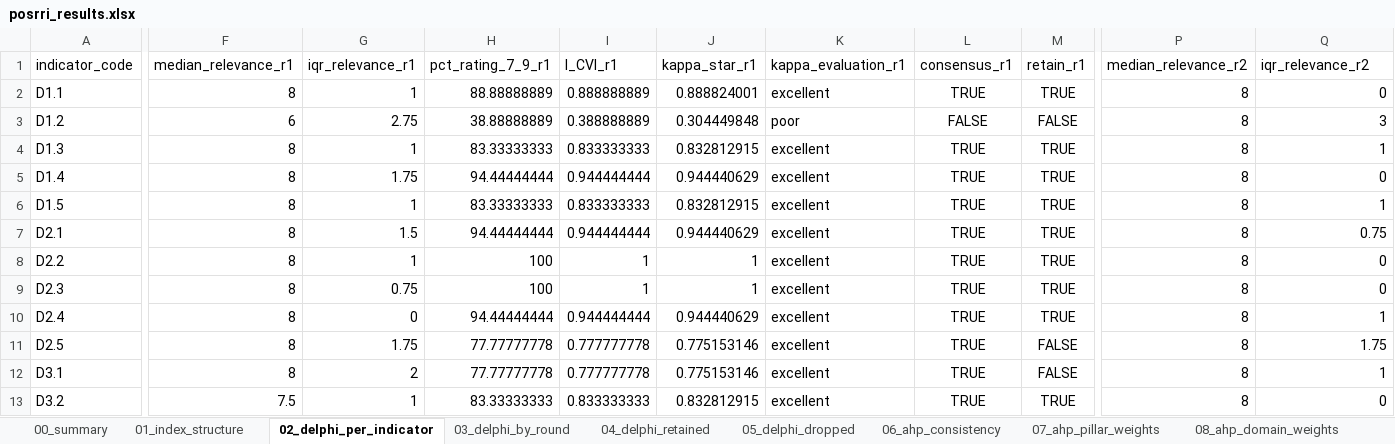
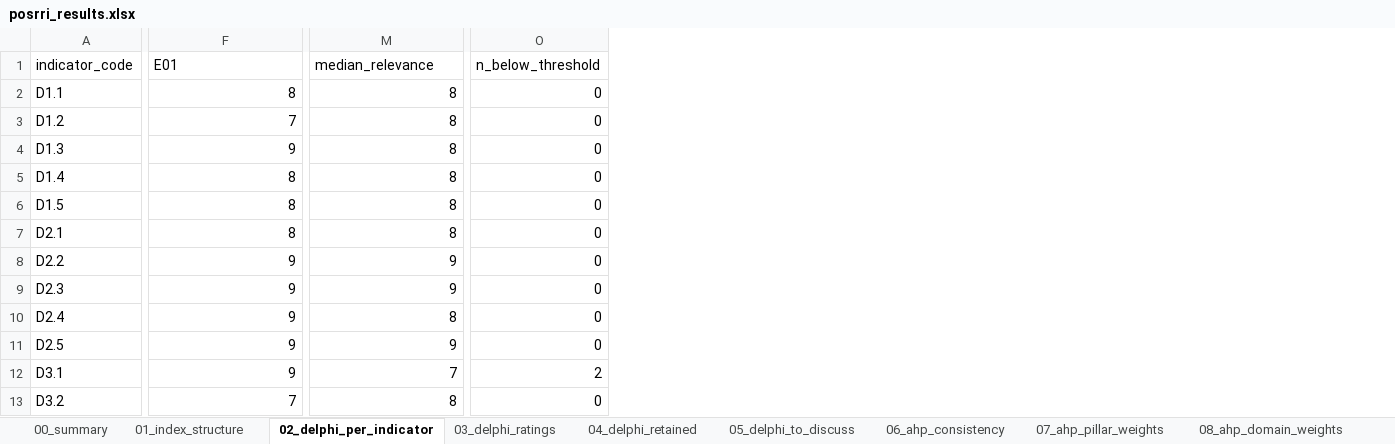
Before and after one commit to SKPrince1911/posrri-analysis, an Excel workbook: outputs/tables/posrri_results.xlsx, sheet 02_delphi_per_indicator, drawn as a sheet; only a part is shown, gaps mark what is left out; values as stored, in another font and other column widths than the file's, no borders; removed rows and columns are numbered as before the commit, all else as after; the diff covers the shown part only; the diff names each change by its address in the sheet, - before the commit and + after, or states it on an @@ line.

```diff
--- a/outputs/tables/posrri_results.xlsx (sheet 02_delphi_per_indicator)
+++ b/outputs/tables/posrri_results.xlsx (sheet 02_delphi_per_indicator)
-sheet tab: 03_delphi_by_round
+sheet tab: 03_delphi_ratings
-sheet tab: 05_delphi_dropped
+sheet tab: 05_delphi_to_discuss
-column G (iqr_relevance_r1), rows 2-13: 1 | 2.75 | 1 | 1.75 | 1 | 1.5 | 1 | 0.75 | 0 | 1.75 | 2 | 1
-column H (pct_rating_7_9_r1), rows 2-13: 88.88888889 | 38.88888889 | 83.33333333 | 94.44444444 | 83.33333333 | 94.44444444 | 100 | 100 | 94.44444444 | 77.77777778 | 77.77777778 | 83.33333333
-column I (I_CVI_r1), rows 2-13: 0.888888889 | 0.388888889 | 0.833333333 | 0.944444444 | 0.833333333 | 0.944444444 | 1 | 1 | 0.944444444 | 0.777777778 | 0.777777778 | 0.833333333
-column J (kappa_star_r1), rows 2-13: 0.888824001 | 0.304449848 | 0.832812915 | 0.944440629 | 0.832812915 | 0.944440629 | 1 | 1 | 0.944440629 | 0.775153146 | 0.775153146 | 0.832812915
-column K (kappa_evaluation_r1), rows 2-13: excellent | poor | excellent | excellent | excellent | excellent | excellent | excellent | excellent | excellent | excellent | excellent
-column L (consensus_r1), rows 2-13: TRUE | FALSE | TRUE | TRUE | TRUE | TRUE | TRUE | TRUE | TRUE | TRUE | TRUE | TRUE
-column M (retain_r1), rows 2-13: TRUE | FALSE | TRUE | TRUE | TRUE | TRUE | TRUE | TRUE | TRUE | FALSE | FALSE | TRUE
-F1: median_relevance_r1
+F1: E01
-M1: median_relevance_r2
+M1: median_relevance
-O1: iqr_relevance_r2
+O1: n_below_threshold
-F3 (E01): 6
+F3 (E01): 7
-O3 (n_below_threshold): 3
+O3 (n_below_threshold): 0
-F4 (E01): 8
+F4 (E01): 9
-O4 (n_below_threshold): 1
+O4 (n_below_threshold): 0
-O6 (n_below_threshold): 1
+O6 (n_below_threshold): 0
-O7 (n_below_threshold): 0.75
+O7 (n_below_threshold): 0
-F8:F12 (E01): 8
+F8:F12 (E01): 9
-M8:M9 (median_relevance): 8
+M8:M9 (median_relevance): 9
-O10 (n_below_threshold): 1
+O10 (n_below_threshold): 0
-M11 (median_relevance): 8
+M11 (median_relevance): 9
-O11 (n_below_threshold): 1.75
+O11 (n_below_threshold): 0
-M12 (median_relevance): 8
+M12 (median_relevance): 7
-O12 (n_below_threshold): 1
+O12 (n_below_threshold): 2
-F13 (E01): 7.5
+F13 (E01): 7
```
Also changed, not shown: 10 added columns, 12 removed columns and 84 edited cells elsewhere in this sheet, sheet 03_delphi_ratings, sheet 04_delphi_retained, sheet 05_delphi_to_discuss, sheet 00_summary, other sheet tabs, 31 other files.
